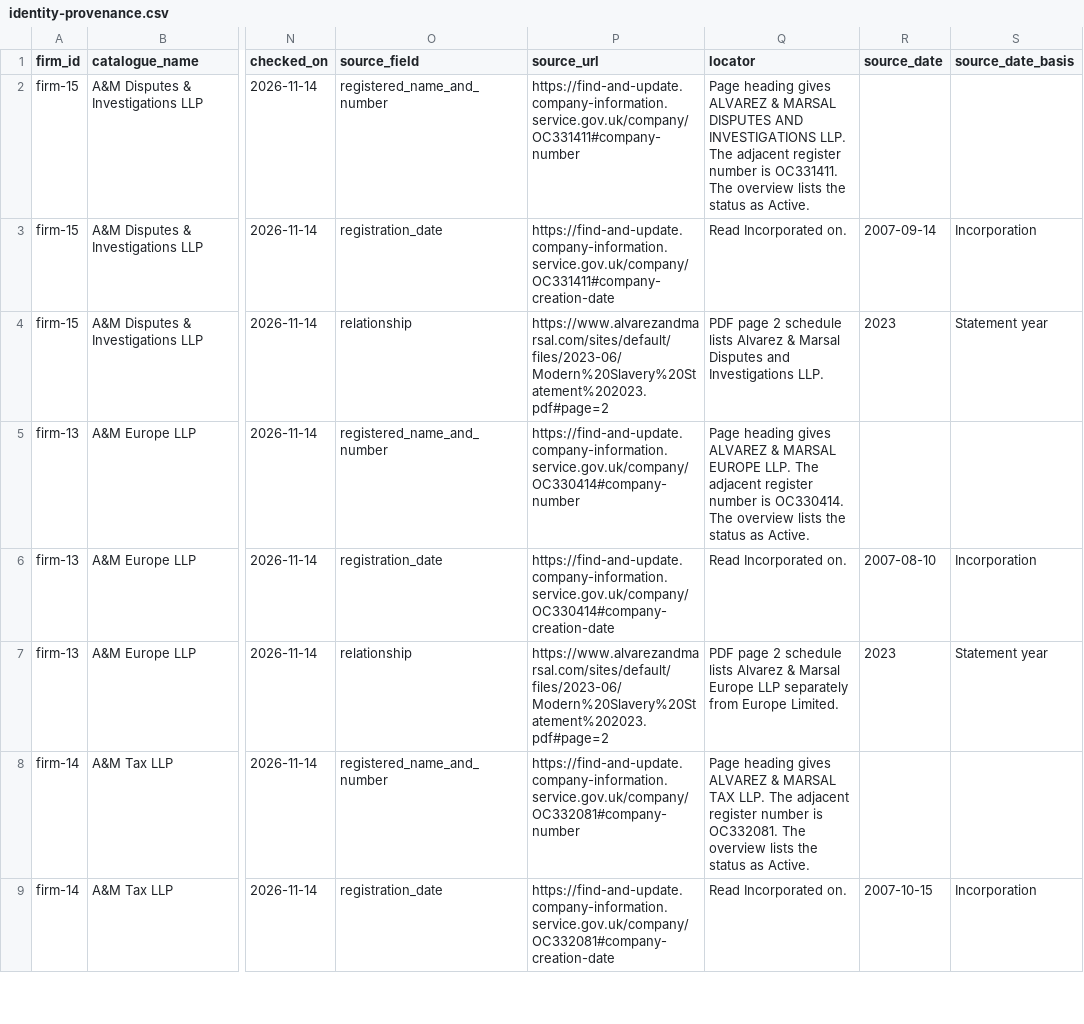
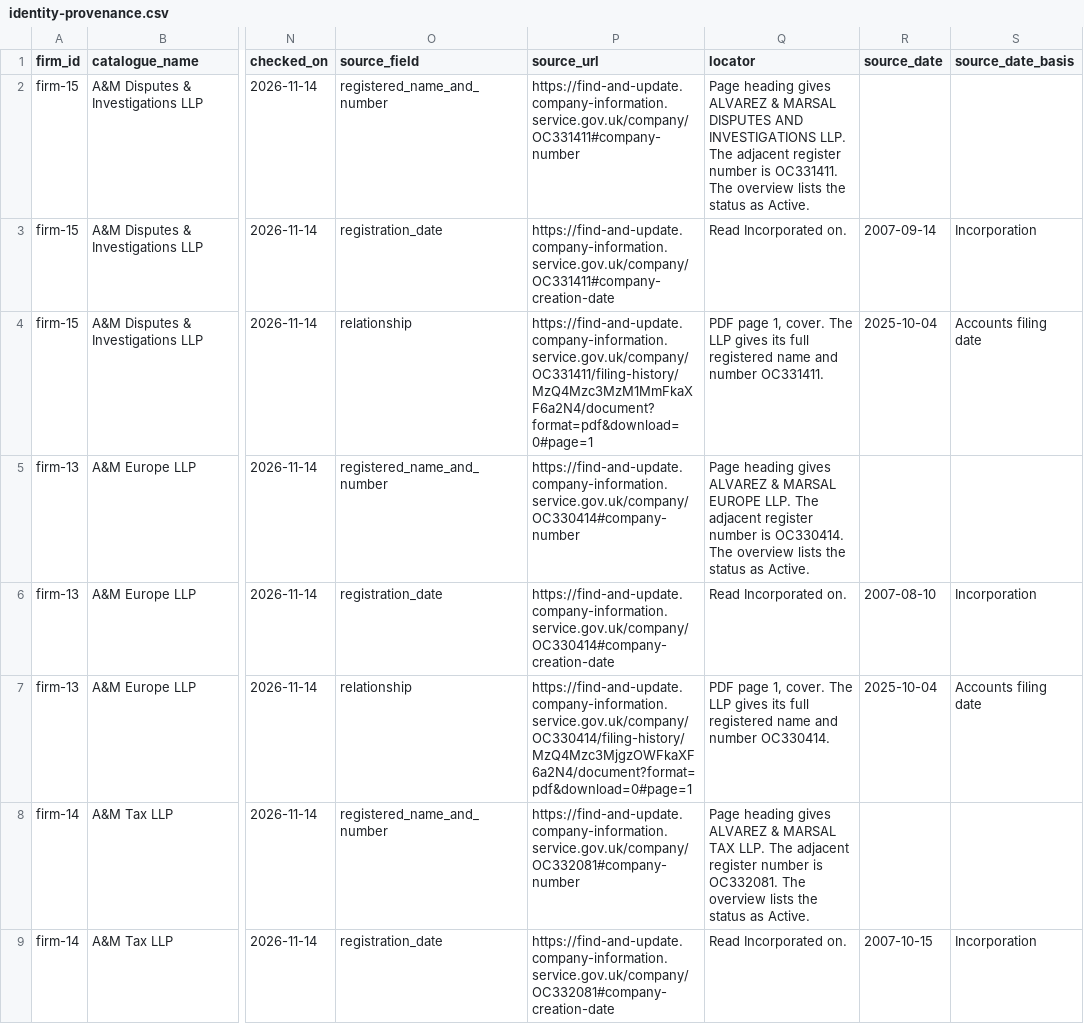
Before and after one commit to leathalobaidi/leathalobaidi.github.io, a CSV file: blog/consultancy-series/database/identity-provenance.csv, drawn as a sheet; only a part is shown, gaps mark what is left out; the diff covers the shown part only; the diff names each change by its address in the sheet, - before the commit and + after, or states it on an @@ line.

```diff
--- a/blog/consultancy-series/database/identity-provenance.csv
+++ b/blog/consultancy-series/database/identity-provenance.csv
-P4 (source_url): https://www.alvarezandmarsal.com/sites/default/files/2023-06/Modern%20Slavery%20Statement%202023.pdf#page=2
+P4 (source_url): https://find-and-update.company-information.service.gov.uk/company/OC331411/filing-history/MzQ4Mzc3MzM1MmFkaXF6a2N4/document?format=pdf&download=0#page=1
-Q4 (locator): PDF page 2 schedule lists Alvarez & Marsal Disputes and Investigations LLP.
+Q4 (locator): PDF page 1, cover. The LLP gives its full registered name and number OC331411.
-R4 (source_date): 2023
+R4 (source_date): 2025-10-04
-S4 (source_date_basis): Statement year
+S4 (source_date_basis): Accounts filing date
-P7 (source_url): https://www.alvarezandmarsal.com/sites/default/files/2023-06/Modern%20Slavery%20Statement%202023.pdf#page=2
+P7 (source_url): https://find-and-update.company-information.service.gov.uk/company/OC330414/filing-history/MzQ4Mzc3MjgzOWFkaXF6a2N4/document?format=pdf&download=0#page=1
-Q7 (locator): PDF page 2 schedule lists Alvarez & Marsal Europe LLP separately from Europe Limited.
+Q7 (locator): PDF page 1, cover. The LLP gives its full registered name and number OC330414.
-R7 (source_date): 2023
+R7 (source_date): 2025-10-04
-S7 (source_date_basis): Statement year
+S7 (source_date_basis): Accounts filing date
```
Also changed, not shown: 4 edited cells elsewhere in this file, blog/consultancy-series/database/data/csv/firm_identity_links.csv, blog/consultancy-series/database/data/csv/firms.csv, 7 other files.
